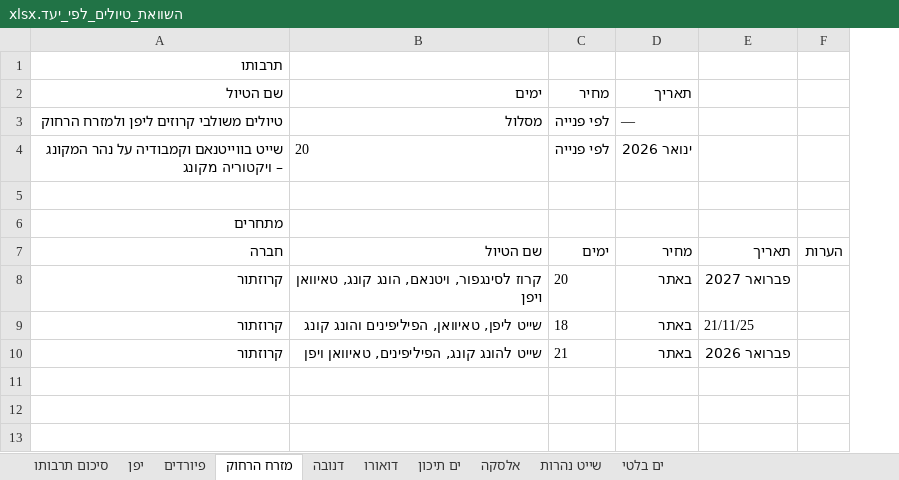
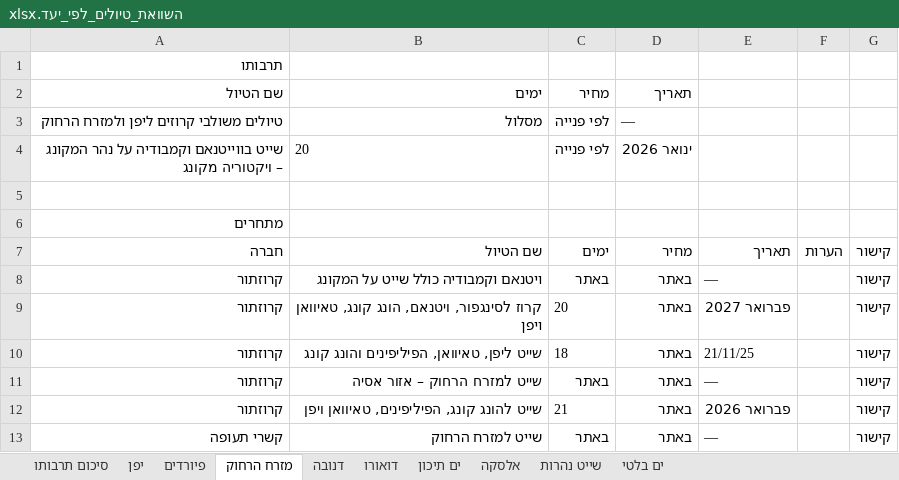
Before and after one commit to tarbutu-tours/pipedrive, an Excel workbook: competitor_research/השוואת_טיולים_לפי_יעד.xlsx, sheet מזרח הרחוק, drawn as a sheet; values as stored, in another font and other column widths than the file's, no borders; the diff names each change by its address in the sheet, - before the commit and + after, or states it on an @@ line.

```diff
--- a/competitor_research/השוואת_טיולים_לפי_יעד.xlsx (sheet מזרח הרחוק)
+++ b/competitor_research/השוואת_טיולים_לפי_יעד.xlsx (sheet מזרח הרחוק)
+column G, row 7: קישור; rows 9-10: קישור | קישור; row 12: קישור
+row 8: קרוזתור | ויטנאם וקמבודיה כולל שייט על המקונג | באתר | באתר | — |  | קישור
+row 11: קרוזתור | שייט למזרח הרחוק – אזור אסיה | באתר | באתר | — |  | קישור
+row 13: קשרי תעופה | שייט למזרח הרחוק | באתר | באתר | — |  | קישור
```
Also changed, not shown: sheet שייט נהרות, sheet ים תיכון, sheet דואורו, sheet דנובה, sheet ים בלטי, sheet אלסקה, 2 more sheets, 54 other files.
